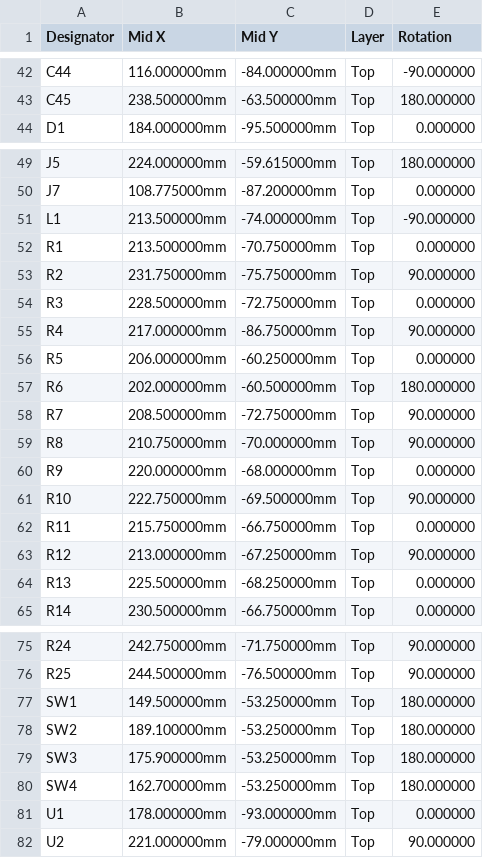
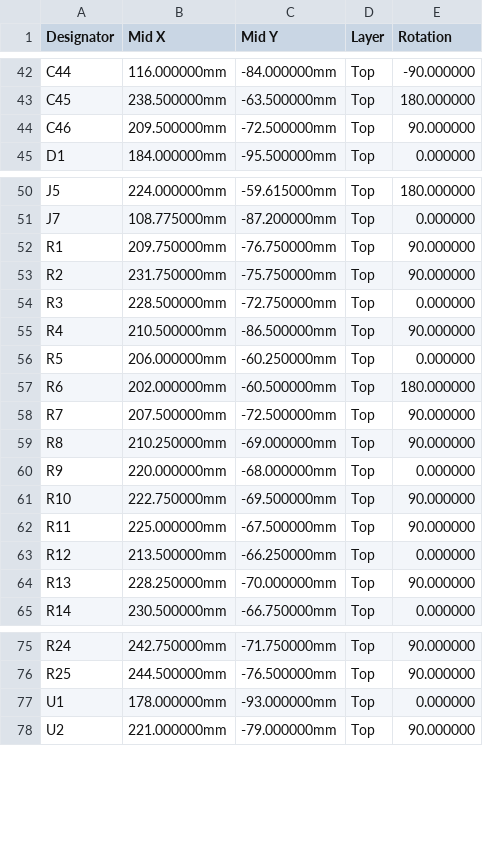
Before and after one commit to timex-sinclair-projects/openspand-smd, a CSV file: card/hardware/fab/CPL-JLCPCB.csv, drawn as a sheet; only a part is shown, gaps mark what is left out; the diff covers the shown part only.

```diff
--- a/card/hardware/fab/CPL-JLCPCB.csv
+++ b/card/hardware/fab/CPL-JLCPCB.csv
@@ -43,2 +43,3 @@ C44,116.000000mm,-84.000000mm,Top,-90.000000
 C45,238.500000mm,-63.500000mm,Top,180.000000
+C46,209.500000mm,-72.500000mm,Top,90.000000
 D1,184.000000mm,-95.500000mm,Top,0.000000
@@ -50,16 +51,15 @@ J5,224.000000mm,-59.615000mm,Top,180.000000
 J7,108.775000mm,-87.200000mm,Top,0.000000
-L1,213.500000mm,-74.000000mm,Top,-90.000000
-R1,213.500000mm,-70.750000mm,Top,0.000000
+R1,209.750000mm,-76.750000mm,Top,90.000000
 R2,231.750000mm,-75.750000mm,Top,90.000000
 R3,228.500000mm,-72.750000mm,Top,0.000000
-R4,217.000000mm,-86.750000mm,Top,90.000000
+R4,210.500000mm,-86.500000mm,Top,90.000000
 R5,206.000000mm,-60.250000mm,Top,0.000000
 R6,202.000000mm,-60.500000mm,Top,180.000000
-R7,208.500000mm,-72.750000mm,Top,90.000000
-R8,210.750000mm,-70.000000mm,Top,90.000000
+R7,207.500000mm,-72.500000mm,Top,90.000000
+R8,210.250000mm,-69.000000mm,Top,90.000000
 R9,220.000000mm,-68.000000mm,Top,0.000000
 R10,222.750000mm,-69.500000mm,Top,90.000000
-R11,215.750000mm,-66.750000mm,Top,0.000000
-R12,213.000000mm,-67.250000mm,Top,90.000000
-R13,225.500000mm,-68.250000mm,Top,0.000000
+R11,225.000000mm,-67.500000mm,Top,90.000000
+R12,213.500000mm,-66.250000mm,Top,0.000000
+R13,228.250000mm,-70.000000mm,Top,90.000000
 R14,230.500000mm,-66.750000mm,Top,0.000000
@@ -76,6 +76,2 @@ R24,242.750000mm,-71.750000mm,Top,90.000000
 R25,244.500000mm,-76.500000mm,Top,90.000000
-SW1,149.500000mm,-53.250000mm,Top,180.000000
-SW2,189.100000mm,-53.250000mm,Top,180.000000
-SW3,175.900000mm,-53.250000mm,Top,180.000000
-SW4,162.700000mm,-53.250000mm,Top,180.000000
 U1,178.000000mm,-93.000000mm,Top,0.000000
```
Also changed, not shown: 1 added row and 25 edited cells elsewhere in this file, card/hardware/fab/BOM-JLCPCB.csv, card/hardware/fab/hand-solder.csv, 20 other files.
